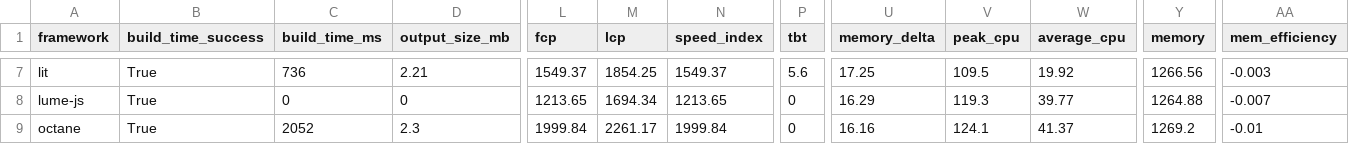
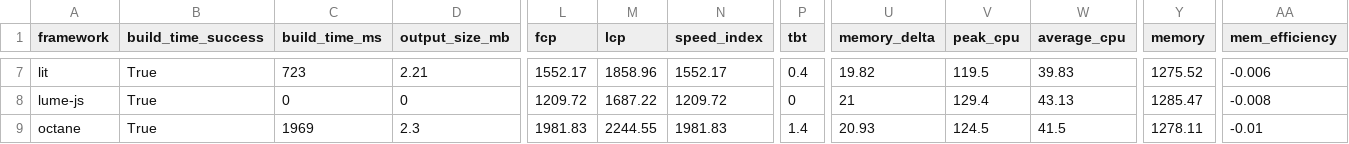
Before and after one commit to nigrosimone/framework-benchmarks, a TSV file: summary/summary.tsv, drawn as a sheet; only a part is shown, gaps mark what is left out; the diff covers the shown part only; the diff names each change by its address in the sheet, - before the commit and + after, or states it on an @@ line.

```diff
--- a/summary/summary.tsv
+++ b/summary/summary.tsv
-C7 (build_time_ms): 736
+C7 (build_time_ms): 723
-L7 (fcp): 1549.37
+L7 (fcp): 1552.17
-M7 (lcp): 1854.25
+M7 (lcp): 1858.96
-N7 (speed_index): 1549.37
+N7 (speed_index): 1552.17
-P7 (tbt): 5.6
+P7 (tbt): 0.4
-U7 (memory_delta): 17.25
+U7 (memory_delta): 19.82
-V7 (peak_cpu): 109.5
+V7 (peak_cpu): 119.5
-W7 (average_cpu): 19.92
+W7 (average_cpu): 39.83
-Y7 (memory): 1266.56
+Y7 (memory): 1275.52
-AA7 (mem_efficiency): -0.003
+AA7 (mem_efficiency): -0.006
-L8 (fcp): 1213.65
+L8 (fcp): 1209.72
-M8 (lcp): 1694.34
+M8 (lcp): 1687.22
-N8 (speed_index): 1213.65
+N8 (speed_index): 1209.72
-U8 (memory_delta): 16.29
+U8 (memory_delta): 21
-V8 (peak_cpu): 119.3
+V8 (peak_cpu): 129.4
-W8 (average_cpu): 39.77
+W8 (average_cpu): 43.13
-Y8 (memory): 1264.88
+Y8 (memory): 1285.47
-AA8 (mem_efficiency): -0.007
+AA8 (mem_efficiency): -0.008
-C9 (build_time_ms): 2052
+C9 (build_time_ms): 1969
-L9 (fcp): 1999.84
+L9 (fcp): 1981.83
-M9 (lcp): 2261.17
+M9 (lcp): 2244.55
-N9 (speed_index): 1999.84
+N9 (speed_index): 1981.83
-P9 (tbt): 0
+P9 (tbt): 1.4
-U9 (memory_delta): 16.16
+U9 (memory_delta): 20.93
-V9 (peak_cpu): 124.1
+V9 (peak_cpu): 124.5
-W9 (average_cpu): 41.37
+W9 (average_cpu): 41.5
-Y9 (memory): 1269.2
+Y9 (memory): 1278.11
```
Also changed, not shown: 136 edited cells elsewhere in this file, 25 other files.
